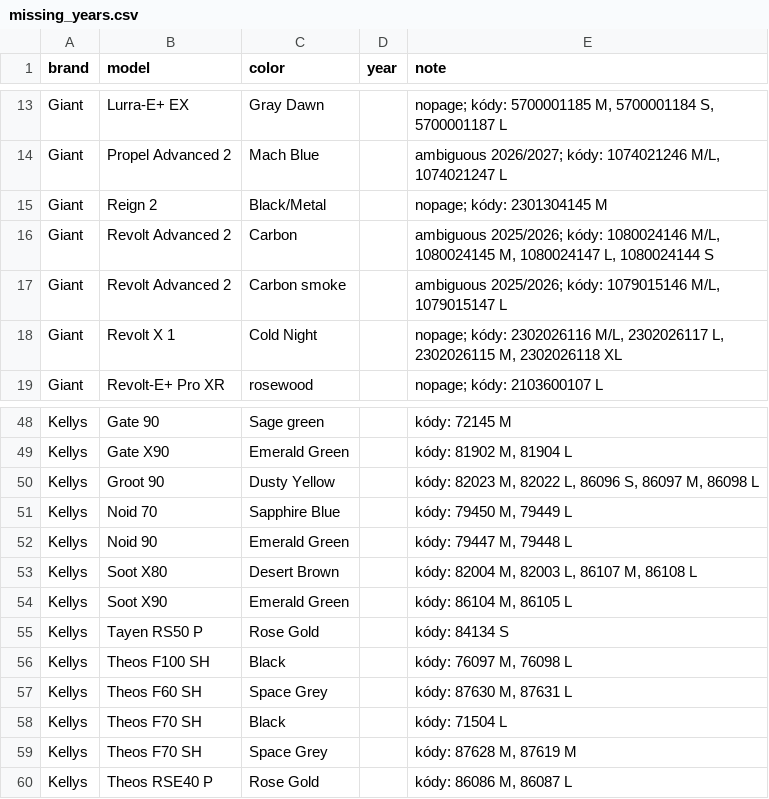
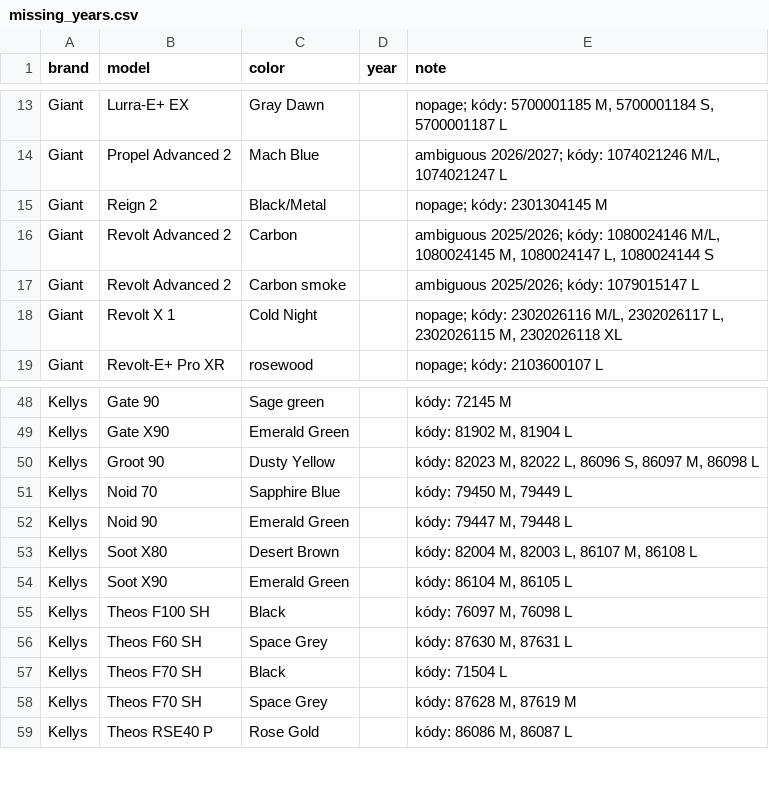
Before and after one commit to kostrabike/kostrabike-feed, a CSV file: docs/missing_years.csv, drawn as a sheet; only a part is shown, gaps mark what is left out.

```diff
--- a/docs/missing_years.csv
+++ b/docs/missing_years.csv
@@ -16,3 +16,3 @@ Giant,"Reign 2",Black/Metal,,"nopage; kódy: 2301304145 M"
 Giant,"Revolt Advanced 2",Carbon,,"ambiguous 2025/2026; kódy: 1080024146 M/L, 1080024145 M, 1080024147 L, 1080024144 S"
-Giant,"Revolt Advanced 2","Carbon smoke",,"ambiguous 2025/2026; kódy: 1079015146 M/L, 1079015147 L"
+Giant,"Revolt Advanced 2","Carbon smoke",,"ambiguous 2025/2026; kódy: 1079015147 L"
 Giant,"Revolt X 1","Cold Night",,"nopage; kódy: 2302026116 M/L, 2302026117 L, 2302026115 M, 2302026118 XL"
@@ -54,3 +54,2 @@ Kellys,"Soot X80","Desert Brown",,"kódy: 82004 M, 82003 L, 86107 M, 86108 L"
 Kellys,"Soot X90","Emerald Green",,"kódy: 86104 M, 86105 L"
-Kellys,"Tayen RS50 P","Rose Gold",,"kódy: 84134 S"
 Kellys,"Theos F100 SH",Black,,"kódy: 76097 M, 76098 L"
```
Also changed, not shown: docs/feed.csv, docs/report.csv, 2 other files.
